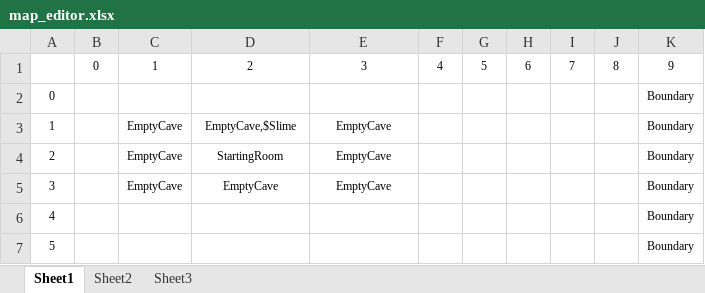
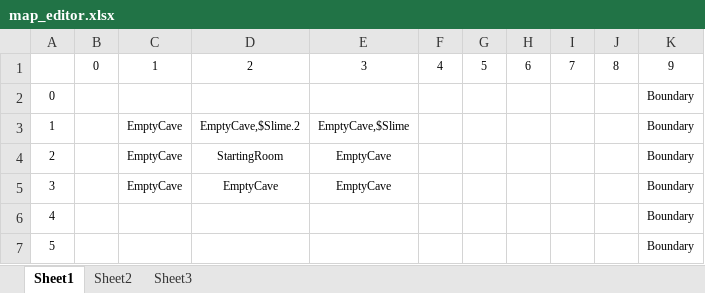
Before and after one commit to azureknight63/Heart-Of-Virtue, an Excel workbook: Heart_Of_Virtue/heart_of_virtue/resources/map_editor.xlsx, sheet Sheet1, drawn as a sheet; values as stored, in another font and other column widths than the file's, no borders; the diff names each change by its address in the sheet, - before the commit and + after, or states it on an @@ line.

```diff
--- a/Heart_Of_Virtue/heart_of_virtue/resources/map_editor.xlsx (sheet Sheet1)
+++ b/Heart_Of_Virtue/heart_of_virtue/resources/map_editor.xlsx (sheet Sheet1)
-D3: EmptyCave,$Slime
+D3: EmptyCave,$Slime.2
-E3: EmptyCave
+E3: EmptyCave,$Slime
```
Also changed, not shown: 5 other files.
